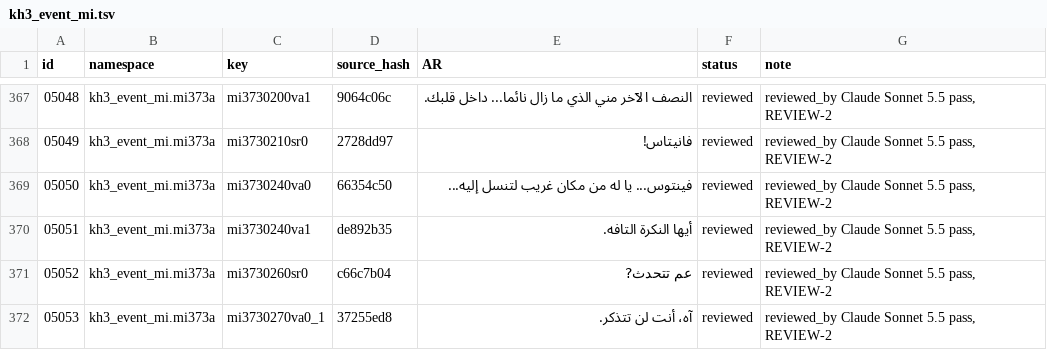
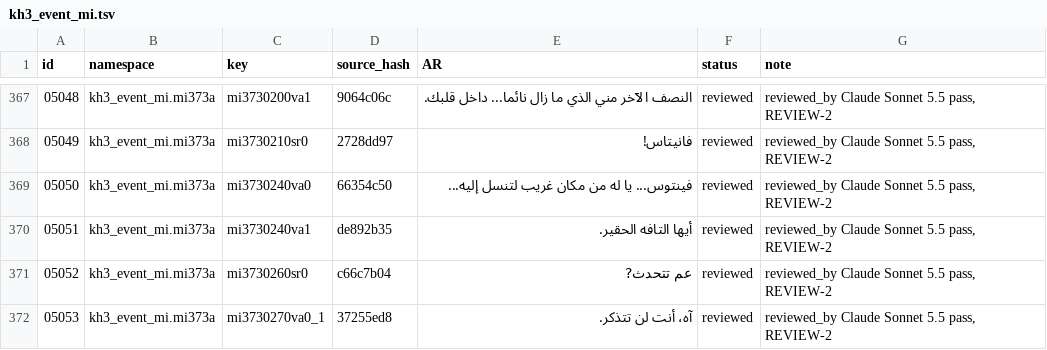
Before and after one commit to exelight7/KH3RM_AR, a TSV file: translation/ar/subtitles_cutscenes/kh3_event_mi.tsv, drawn as a sheet; only a part is shown, gaps mark what is left out.

```diff
--- a/translation/ar/subtitles_cutscenes/kh3_event_mi.tsv
+++ b/translation/ar/subtitles_cutscenes/kh3_event_mi.tsv
@@ -369,3 +369,3 @@ id	namespace	key	source_hash	AR	status	note
 05050	kh3_event_mi.mi373a	mi3730240va0	66354c50	فينتوس... يا له من مكان غريب لتنسل إليه...	reviewed	reviewed_by Claude Sonnet 5.5 pass, REVIEW-2
-05051	kh3_event_mi.mi373a	mi3730240va1	de892b35	أيها النكرة التافه.	reviewed	reviewed_by Claude Sonnet 5.5 pass, REVIEW-2
+05051	kh3_event_mi.mi373a	mi3730240va1	de892b35	أيها التافه الحقير.	reviewed	reviewed_by Claude Sonnet 5.5 pass, REVIEW-2
 05052	kh3_event_mi.mi373a	mi3730260sr0	c66c7b04	عم تتحدث?	reviewed	reviewed_by Claude Sonnet 5.5 pass, REVIEW-2
```
Also changed, not shown: 18 other files.
